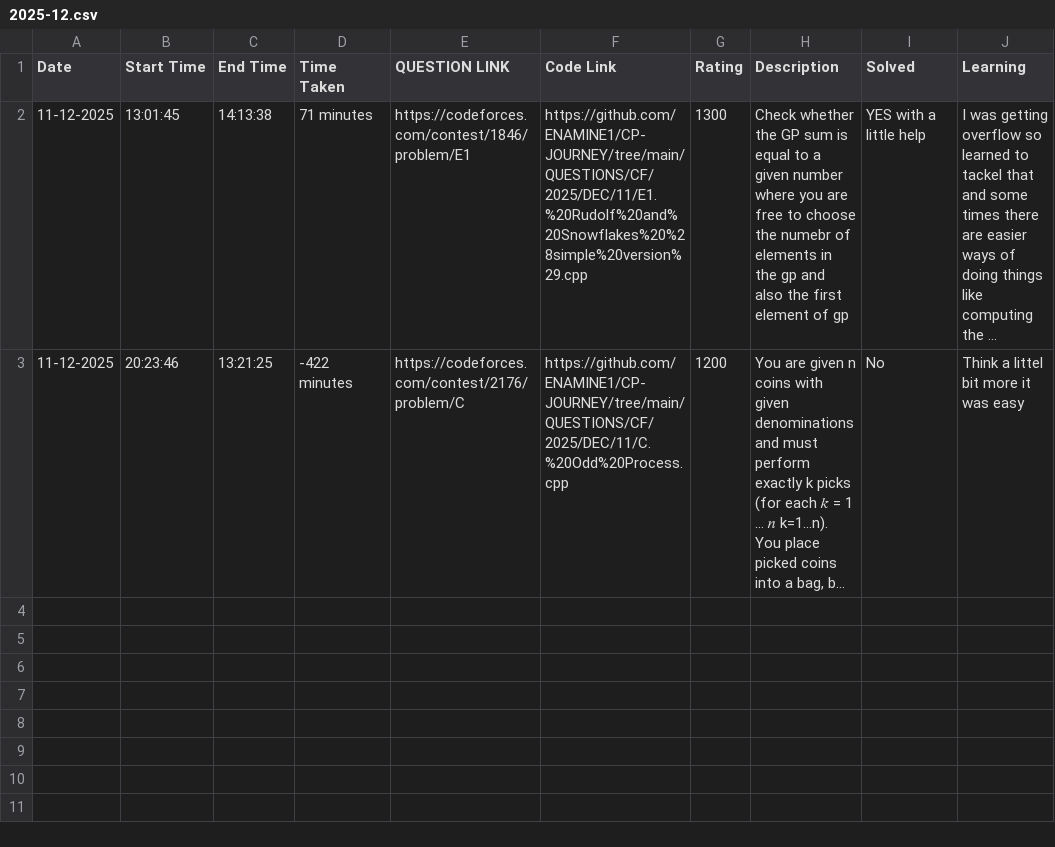
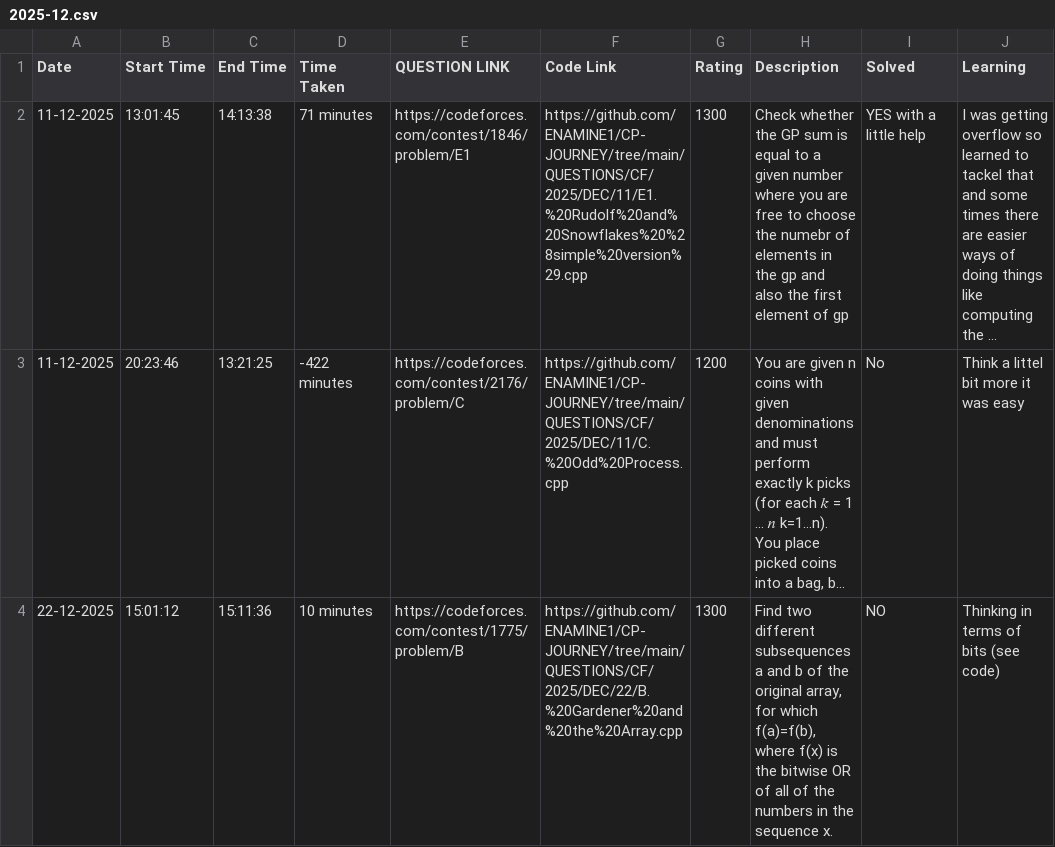
Before and after one commit to ENAMINE1/CP-JOURNEY, a CSV file: HISTORY/2025-12.csv, drawn as a sheet; long unchanged cells end in …; the diff names each change by its address in the sheet, - before the commit and + after, or states it on an @@ line.

```diff
--- a/HISTORY/2025-12.csv
+++ b/HISTORY/2025-12.csv
+row 4: 22-12-2025 | 15:01:12 | 15:11:36 | 10 minutes | https://codeforces.com/contest/1775/problem/B | https://github.com/ENAMINE1/CP-JOURNEY/tree/main/QUESTIONS/CF/2025/DEC/22/B.%20Gardener%20and%20the%20Array.cpp | 1300 | Find two different subsequences a and b of the original array, for which f(a)=f(b), where f(x) is the bitwise OR of all of the numbers in the sequence x. | NO | Thinking in terms of bits (see code)
```
Also changed, not shown: 1 other file.
